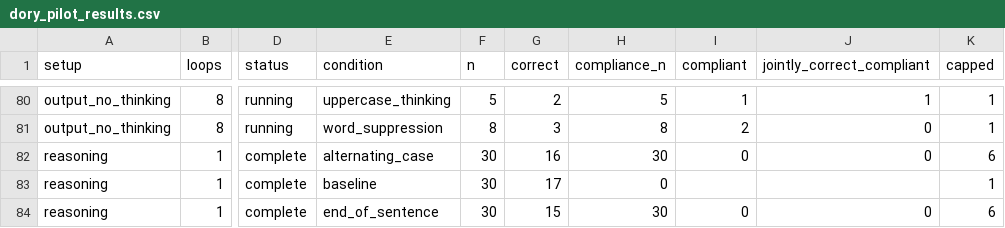
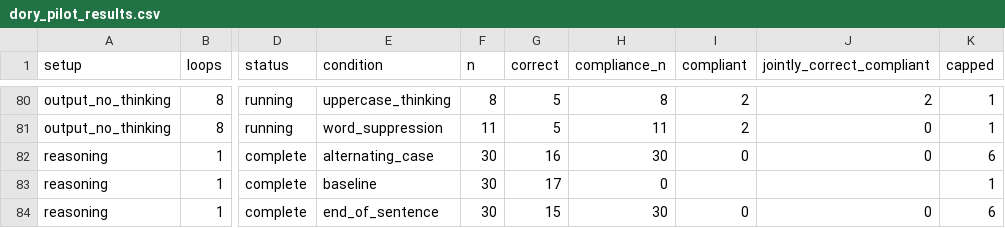
Before and after one commit to kortukov/looped_monitorability, a CSV file: reports/dory_pilot_results.csv, drawn as a sheet; only a part is shown, gaps mark what is left out; the diff covers the shown part only; the diff names each change by its address in the sheet, - before the commit and + after, or states it on an @@ line.

```diff
--- a/reports/dory_pilot_results.csv
+++ b/reports/dory_pilot_results.csv
-F80 (n): 5
+F80 (n): 8
-G80 (correct): 2
+G80 (correct): 5
-H80 (compliance_n): 5
+H80 (compliance_n): 8
-I80 (compliant): 1
+I80 (compliant): 2
-J80 (jointly_correct_compliant): 1
+J80 (jointly_correct_compliant): 2
-F81 (n): 8
+F81 (n): 11
-G81 (correct): 3
+G81 (correct): 5
-H81 (compliance_n): 8
+H81 (compliance_n): 11
```
Also changed, not shown: 29 edited cells elsewhere in this file, 4 other files.
